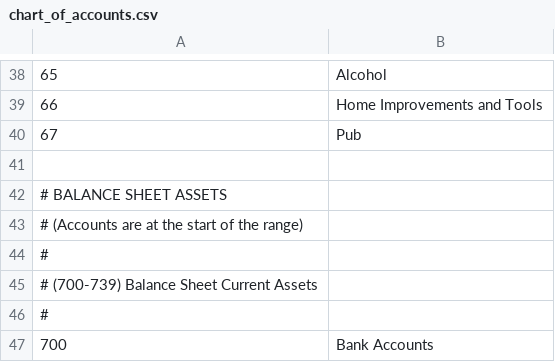
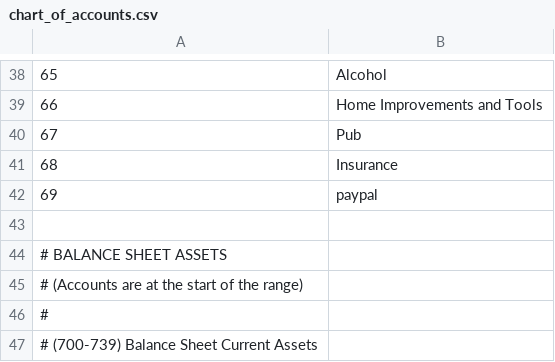
Before and after one commit to map7/bank_import, a CSV file: db/chart_of_accounts.csv, drawn as a sheet; only a part is shown, gaps mark what is left out; the shorter side is filled out with more unchanged rows; the diff names each change by its address in the sheet, - before the commit and + after, or states it on an @@ line.

Commit message:
SEED-more accounts

```diff
--- a/db/chart_of_accounts.csv
+++ b/db/chart_of_accounts.csv
+row 41: 68 | Insurance
+row 42: 69 | paypal
```
